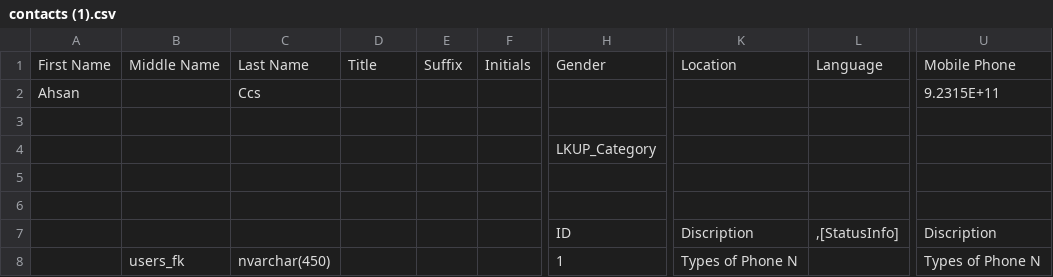
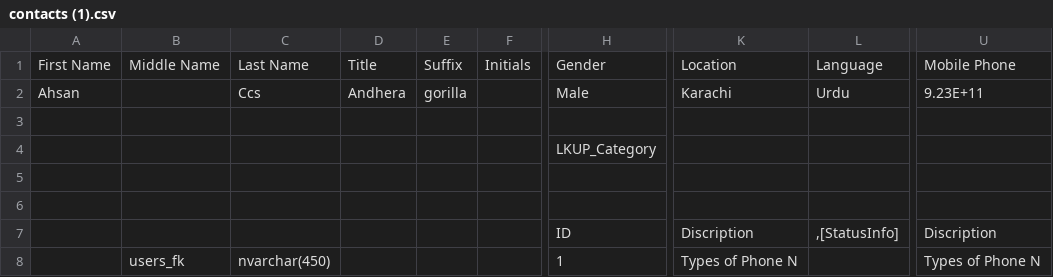
Before and after one commit to Suffian66/TBA_SignUp_Authentication, a CSV file: TBA_SignUp/Docs/contacts (1).csv, drawn as a sheet; only a part is shown, gaps mark what is left out; the diff names each change by its address in the sheet, - before the commit and + after, or states it on an @@ line.

```diff
--- a/TBA_SignUp/Docs/contacts (1).csv
+++ b/TBA_SignUp/Docs/contacts (1).csv
-D2: (empty)
+D2: Andhera
-E2: (empty)
+E2: gorilla
-H2: (empty)
+H2: Male
-K2: (empty)
+K2: Karachi
-L2: (empty)
+L2: Urdu
-U2: 9.2315E+11
+U2: 9.23E+11
```
Also changed, not shown: 12 other files.
